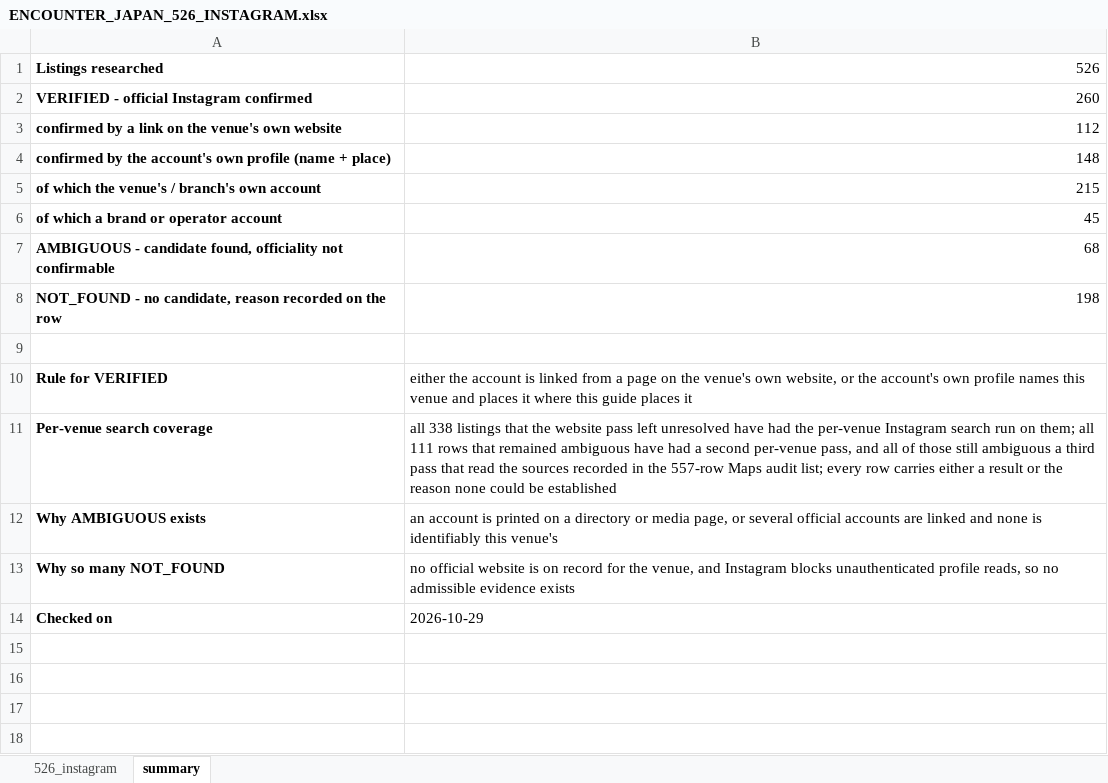
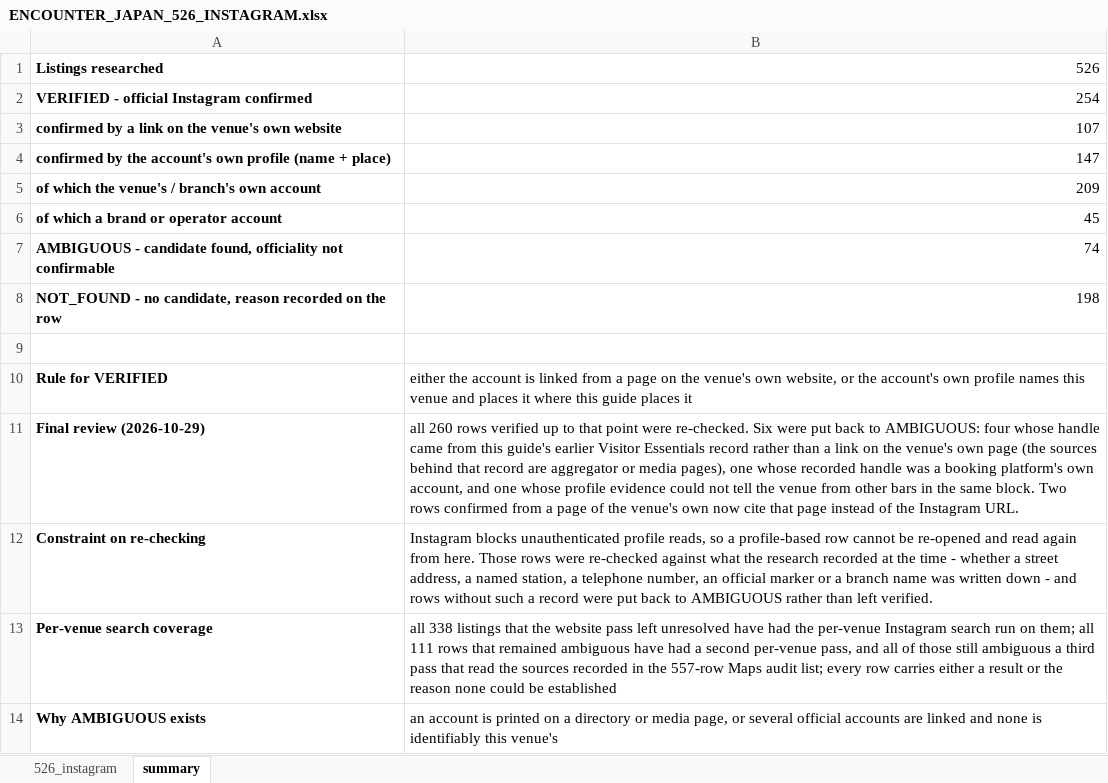
Before and after one commit to hashiramotobunko/tokyo-guide, an Excel workbook: artifacts/instagram-2026-10-29/ENCOUNTER_JAPAN_526_INSTAGRAM.xlsx, sheet summary, drawn as a sheet; only a part is shown; the shorter side is filled out with more unchanged rows; values as stored, in another font and other column widths than the file's, no borders; the diff names each change by its address in the sheet, - before the commit and + after, or states it on an @@ line.

```diff
--- a/artifacts/instagram-2026-10-29/ENCOUNTER_JAPAN_526_INSTAGRAM.xlsx (sheet summary)
+++ b/artifacts/instagram-2026-10-29/ENCOUNTER_JAPAN_526_INSTAGRAM.xlsx (sheet summary)
-B2: 260
+B2: 254
-B3: 112
+B3: 107
-B4: 148
+B4: 147
-B5: 215
+B5: 209
-B7: 68
+B7: 74
+row 11: Final review (2026-10-29) | all 260 rows verified up to that point were re-checked. Six were put back to AMBIGUOUS: four whose handle came from this guide's earlier Visitor Essentials record rather than a link on the venue's own page (the sources behind that record are aggregator or media pages), one whose recorded handle was a booking platform's own account, and one whose profile evidence could not tell the venue from other bars in the same block. Two rows confirmed from a page of the venue's own now cite that page instead of the Instagram URL.
+row 12: Constraint on re-checking | Instagram blocks unauthenticated profile reads, so a profile-based row cannot be re-opened and read again from here. Those rows were re-checked against what the research recorded at the time - whether a street address, a named station, a telephone number, an official marker or a branch name was written down - and rows without such a record were put back to AMBIGUOUS rather than left verified.
```
Also changed, not shown: sheet 526_instagram, 8 other files.
